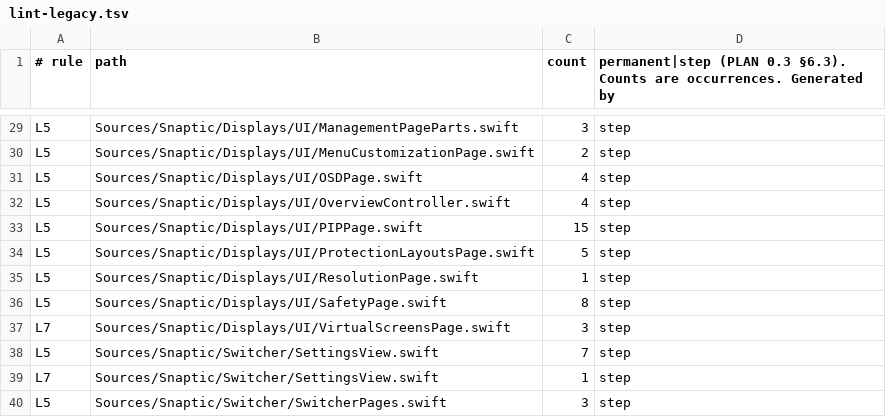
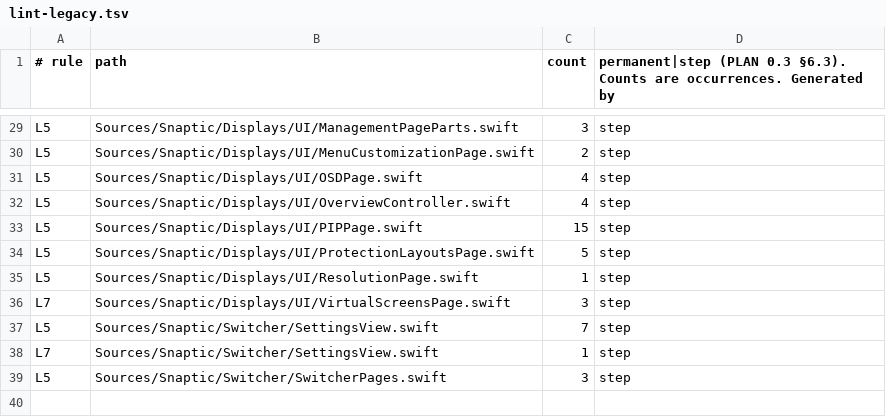
Before and after one commit to revylfitness/snaptic, a TSV file: scripts/lint-legacy.tsv, drawn as a sheet; only a part is shown, gaps mark what is left out; the diff names each change by its address in the sheet, - before the commit and + after, or states it on an @@ line.

```diff
--- a/scripts/lint-legacy.tsv
+++ b/scripts/lint-legacy.tsv
-row 36: L5 | Sources/Snaptic/Displays/UI/SafetyPage.swift | 8 | step
```
Also changed, not shown: 10 other files.
